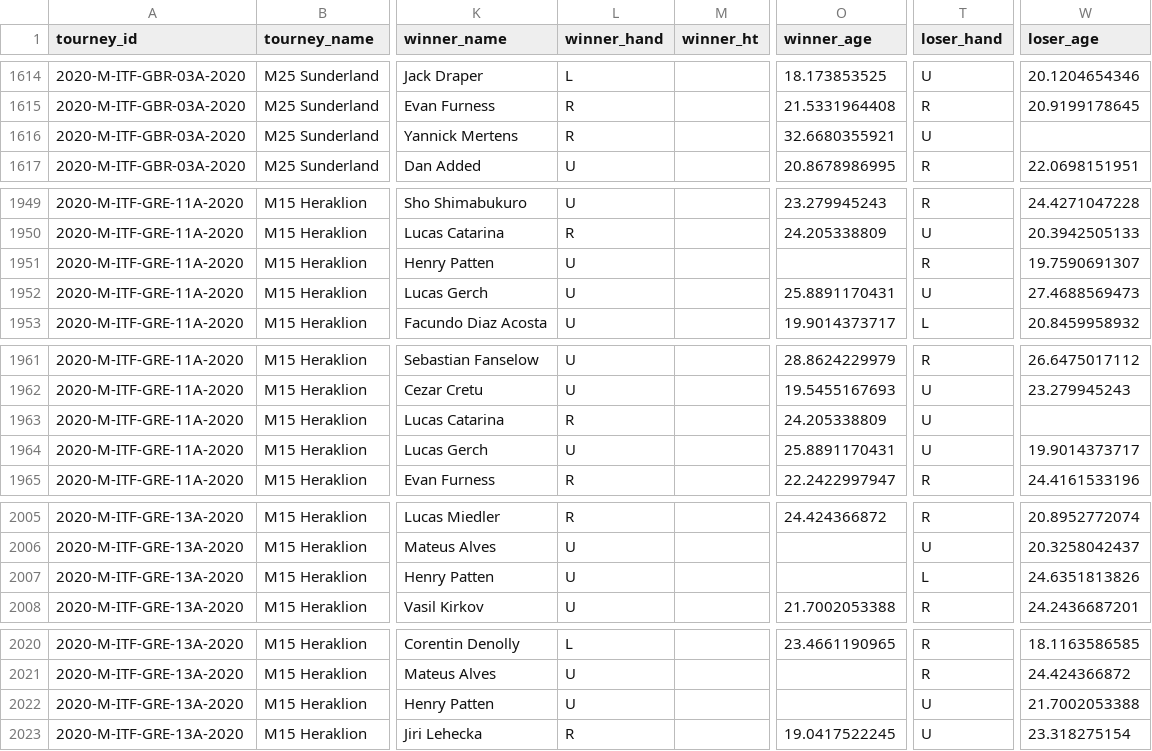
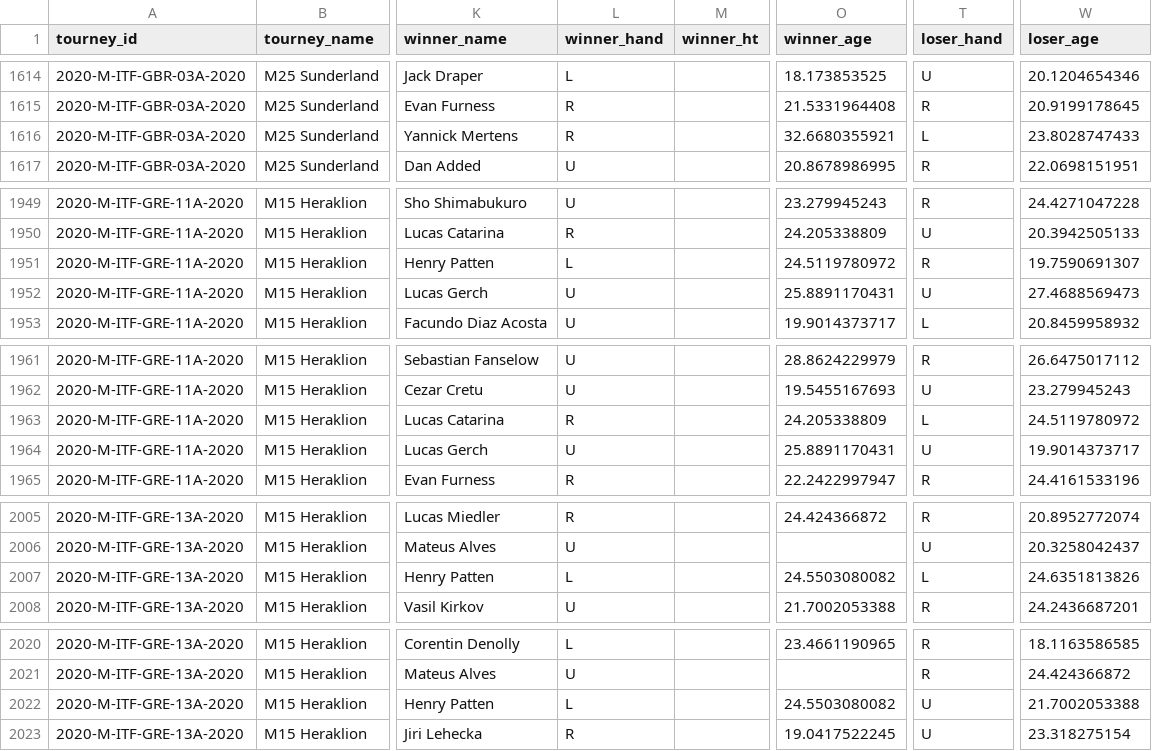
Before and after one commit to JeffSackmann/tennis_atp, a CSV file: atp_matches_futures_2020.csv, drawn as a sheet; only a part is shown, gaps mark what is left out; the diff covers the shown part only; the diff names each change by its address in the sheet, - before the commit and + after, or states it on an @@ line.

```diff
--- a/atp_matches_futures_2020.csv
+++ b/atp_matches_futures_2020.csv
-T1616 (loser_hand): U
+T1616 (loser_hand): L
-W1616 (loser_age): (empty)
+W1616 (loser_age): 23.8028747433
-L1951 (winner_hand): U
+L1951 (winner_hand): L
-O1951 (winner_age): (empty)
+O1951 (winner_age): 24.5119780972
-T1963 (loser_hand): U
+T1963 (loser_hand): L
-W1963 (loser_age): (empty)
+W1963 (loser_age): 24.5119780972
-L2007 (winner_hand): U
+L2007 (winner_hand): L
-O2007 (winner_age): (empty)
+O2007 (winner_age): 24.5503080082
-L2022 (winner_hand): U
+L2022 (winner_hand): L
-O2022 (winner_age): (empty)
+O2022 (winner_age): 24.5503080082
```
Also changed, not shown: 31 edited cells elsewhere in this file, atp_matches_qual_chall_2020.csv, 1 other file.
